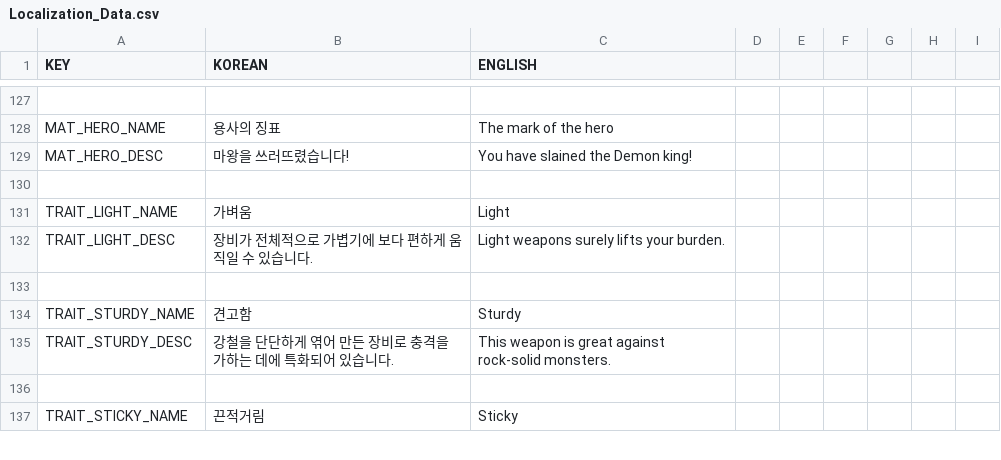
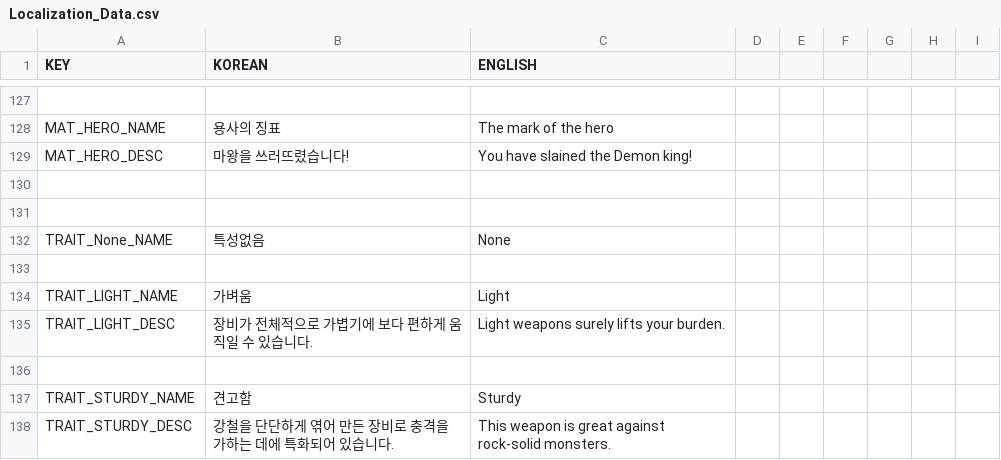
Before and after one commit to Kyungil-smart/08-firstcollabproject-LeeHyoSeok3, a CSV file: Assets/Resources/Data/Localization_Data.csv, drawn as a sheet; only a part is shown, gaps mark what is left out; the shorter side is filled out with more unchanged rows.

```diff
--- a/Assets/Resources/Data/Localization_Data.csv
+++ b/Assets/Resources/Data/Localization_Data.csv
@@ -130,2 +130,5 @@ MAT_HERO_DESC, 마왕을 쓰러뜨렸습니다!, You have slained the Demon king
 ,,
+
+TRAIT_None_NAME, 특성없음, None
+,,
 TRAIT_LIGHT_NAME, 가벼움, Light
```
Also changed, not shown: 1 other file.
